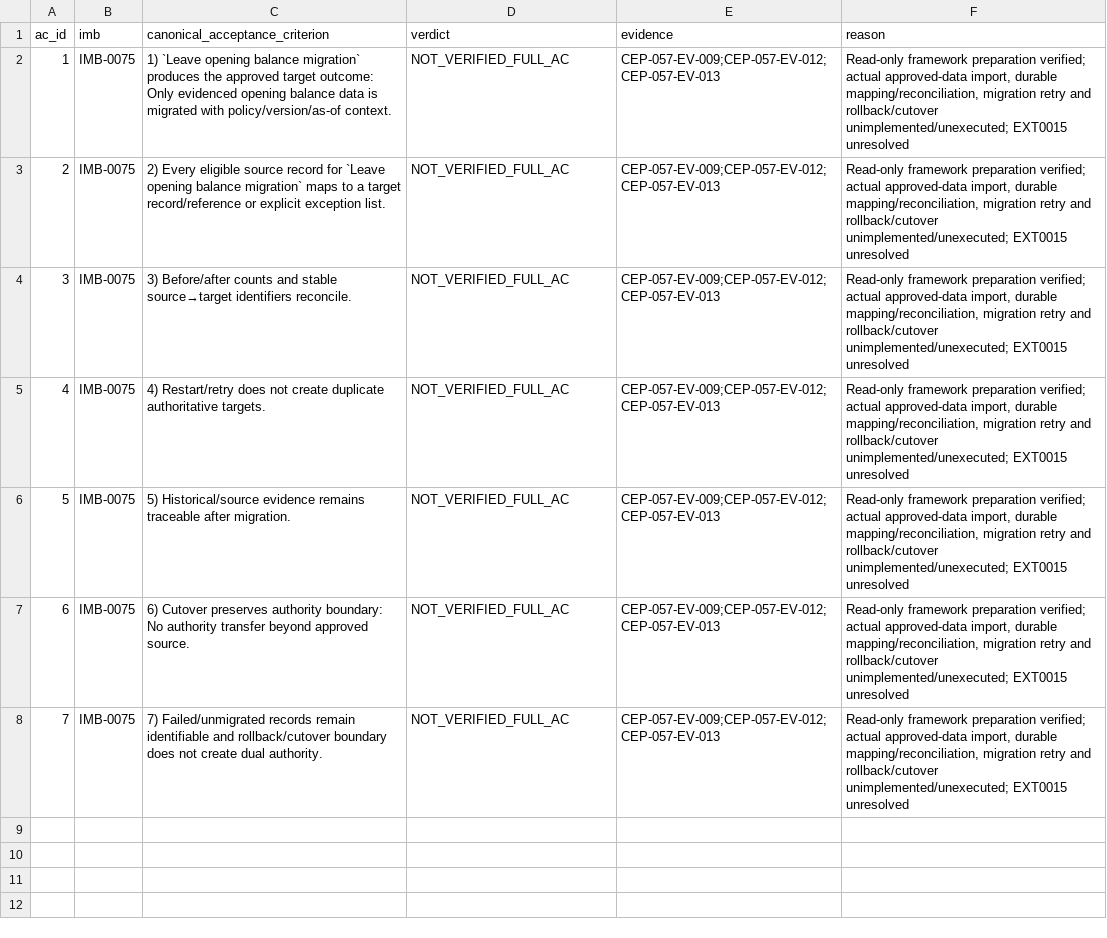
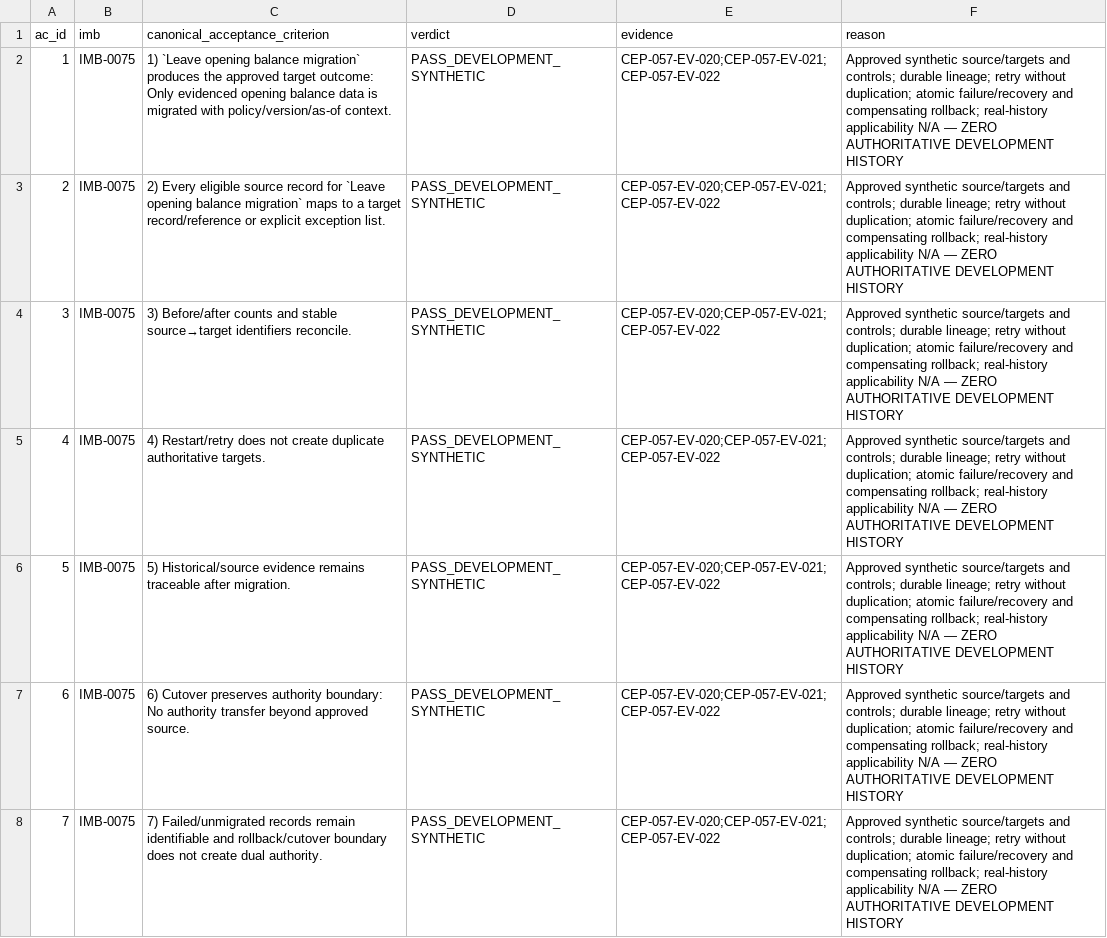
Before and after one commit to zerangzadeh/ConstructionCompanySolution, a CSV file: docs/governance/cep/evidence/CEP-057_ACCEPTANCE_MAPPING.csv, drawn as a sheet.

```diff
--- a/docs/governance/cep/evidence/CEP-057_ACCEPTANCE_MAPPING.csv
+++ b/docs/governance/cep/evidence/CEP-057_ACCEPTANCE_MAPPING.csv
@@ -1,8 +1,8 @@
 ac_id,imb,canonical_acceptance_criterion,verdict,evidence,reason
-1,IMB-0075,1) `Leave opening balance migration` produces the approved target outcome: Only evidenced opening balance data is migrated with policy/version/as-of context.,NOT_VERIFIED_FULL_AC,CEP-057-EV-009;CEP-057-EV-012;CEP-057-EV-013,"Read-only framework preparation verified; actual approved-data import, durable mapping/reconciliation, migration retry and rollback/cutover unimplemented/unexecuted; EXT0015 unresolved"
-2,IMB-0075,2) Every eligible source record for `Leave opening balance migration` maps to a target record/reference or explicit exception list.,NOT_VERIFIED_FULL_AC,CEP-057-EV-009;CEP-057-EV-012;CEP-057-EV-013,"Read-only framework preparation verified; actual approved-data import, durable mapping/reconciliation, migration retry and rollback/cutover unimplemented/unexecuted; EXT0015 unresolved"
-3,IMB-0075,3) Before/after counts and stable source→target identifiers reconcile.,NOT_VERIFIED_FULL_AC,CEP-057-EV-009;CEP-057-EV-012;CEP-057-EV-013,"Read-only framework preparation verified; actual approved-data import, durable mapping/reconciliation, migration retry and rollback/cutover unimplemented/unexecuted; EXT0015 unresolved"
-4,IMB-0075,4) Restart/retry does not create duplicate authoritative targets.,NOT_VERIFIED_FULL_AC,CEP-057-EV-009;CEP-057-EV-012;CEP-057-EV-013,"Read-only framework preparation verified; actual approved-data import, durable mapping/reconciliation, migration retry and rollback/cutover unimplemented/unexecuted; EXT0015 unresolved"
-5,IMB-0075,5) Historical/source evidence remains traceable after migration.,NOT_VERIFIED_FULL_AC,CEP-057-EV-009;CEP-057-EV-012;CEP-057-EV-013,"Read-only framework preparation verified; actual approved-data import, durable mapping/reconciliation, migration retry and rollback/cutover unimplemented/unexecuted; EXT0015 unresolved"
-6,IMB-0075,6) Cutover preserves authority boundary: No authority transfer beyond approved source.,NOT_VERIFIED_FULL_AC,CEP-057-EV-009;CEP-057-EV-012;CEP-057-EV-013,"Read-only framework preparation verified; actual approved-data import, durable mapping/reconciliation, migration retry and rollback/cutover unimplemented/unexecuted; EXT0015 unresolved"
-7,IMB-0075,7) Failed/unmigrated records remain identifiable and rollback/cutover boundary does not create dual authority.,NOT_VERIFIED_FULL_AC,CEP-057-EV-009;CEP-057-EV-012;CEP-057-EV-013,"Read-only framework preparation verified; actual approved-data import, durable mapping/reconciliation, migration retry and rollback/cutover unimplemented/unexecuted; EXT0015 unresolved"
+1,IMB-0075,1) `Leave opening balance migration` produces the approved target outcome: Only evidenced opening balance data is migrated with policy/version/as-of context.,PASS_DEVELOPMENT_SYNTHETIC,CEP-057-EV-020;CEP-057-EV-021;CEP-057-EV-022,Approved synthetic source/targets and controls; durable lineage; retry without duplication; atomic failure/recovery and compensating rollback; real-history applicability N/A — ZERO AUTHORITATIVE DEVELOPMENT HISTORY
+2,IMB-0075,2) Every eligible source record for `Leave opening balance migration` maps to a target record/reference or explicit exception list.,PASS_DEVELOPMENT_SYNTHETIC,CEP-057-EV-020;CEP-057-EV-021;CEP-057-EV-022,Approved synthetic source/targets and controls; durable lineage; retry without duplication; atomic failure/recovery and compensating rollback; real-history applicability N/A — ZERO AUTHORITATIVE DEVELOPMENT HISTORY
+3,IMB-0075,3) Before/after counts and stable source→target identifiers reconcile.,PASS_DEVELOPMENT_SYNTHETIC,CEP-057-EV-020;CEP-057-EV-021;CEP-057-EV-022,Approved synthetic source/targets and controls; durable lineage; retry without duplication; atomic failure/recovery and compensating rollback; real-history applicability N/A — ZERO AUTHORITATIVE DEVELOPMENT HISTORY
+4,IMB-0075,4) Restart/retry does not create duplicate authoritative targets.,PASS_DEVELOPMENT_SYNTHETIC,CEP-057-EV-020;CEP-057-EV-021;CEP-057-EV-022,Approved synthetic source/targets and controls; durable lineage; retry without duplication; atomic failure/recovery and compensating rollback; real-history applicability N/A — ZERO AUTHORITATIVE DEVELOPMENT HISTORY
+5,IMB-0075,5) Historical/source evidence remains traceable after migration.,PASS_DEVELOPMENT_SYNTHETIC,CEP-057-EV-020;CEP-057-EV-021;CEP-057-EV-022,Approved synthetic source/targets and controls; durable lineage; retry without duplication; atomic failure/recovery and compensating rollback; real-history applicability N/A — ZERO AUTHORITATIVE DEVELOPMENT HISTORY
+6,IMB-0075,6) Cutover preserves authority boundary: No authority transfer beyond approved source.,PASS_DEVELOPMENT_SYNTHETIC,CEP-057-EV-020;CEP-057-EV-021;CEP-057-EV-022,Approved synthetic source/targets and controls; durable lineage; retry without duplication; atomic failure/recovery and compensating rollback; real-history applicability N/A — ZERO AUTHORITATIVE DEVELOPMENT HISTORY
+7,IMB-0075,7) Failed/unmigrated records remain identifiable and rollback/cutover boundary does not create dual authority.,PASS_DEVELOPMENT_SYNTHETIC,CEP-057-EV-020;CEP-057-EV-021;CEP-057-EV-022,Approved synthetic source/targets and controls; durable lineage; retry without duplication; atomic failure/recovery and compensating rollback; real-history applicability N/A — ZERO AUTHORITATIVE DEVELOPMENT HISTORY
```
Also changed, not shown: docs/governance/cep/evidence/CEP-057_CHANGE_MANIFEST.csv, docs/governance/cep/evidence/CEP-057_EVIDENCE_MANIFEST.csv, 51 other files.
